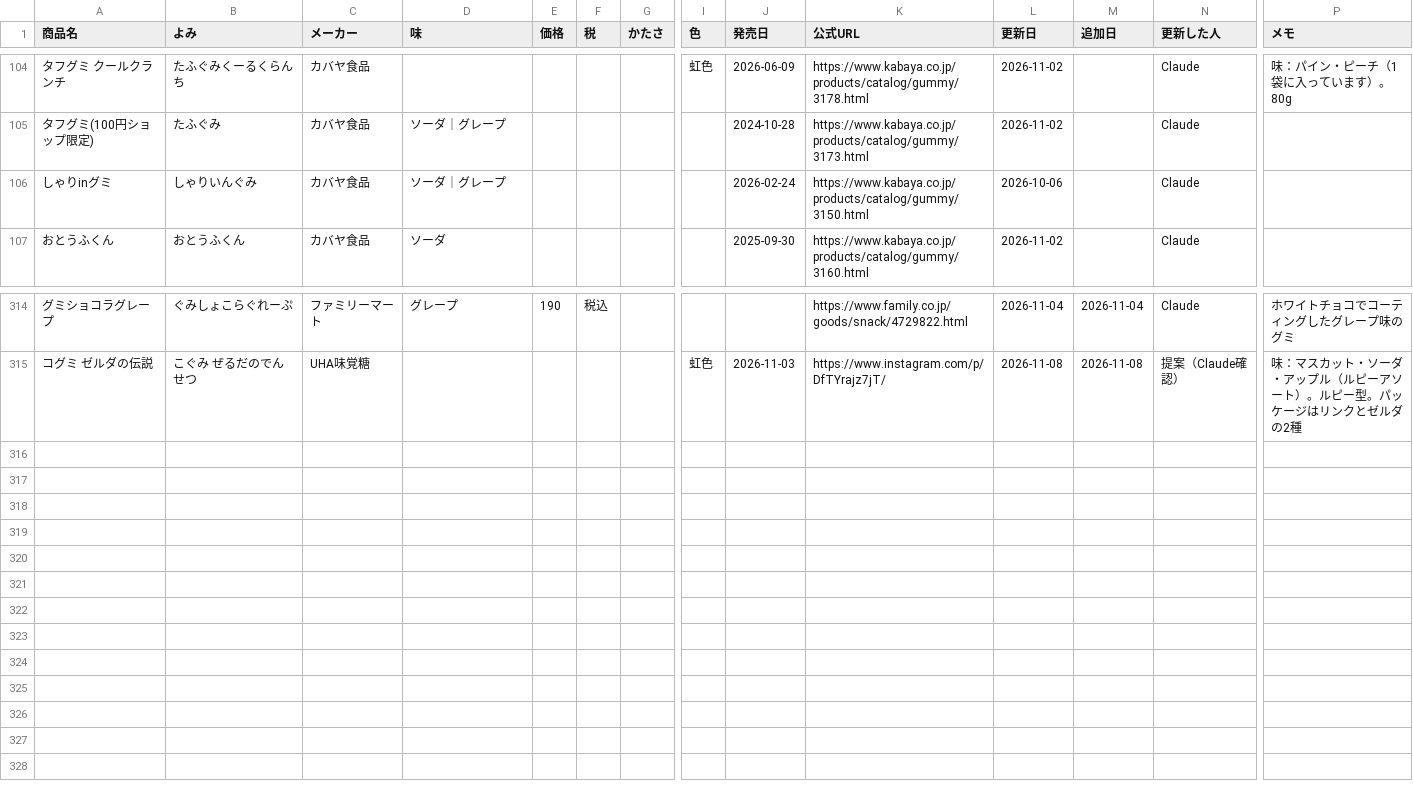
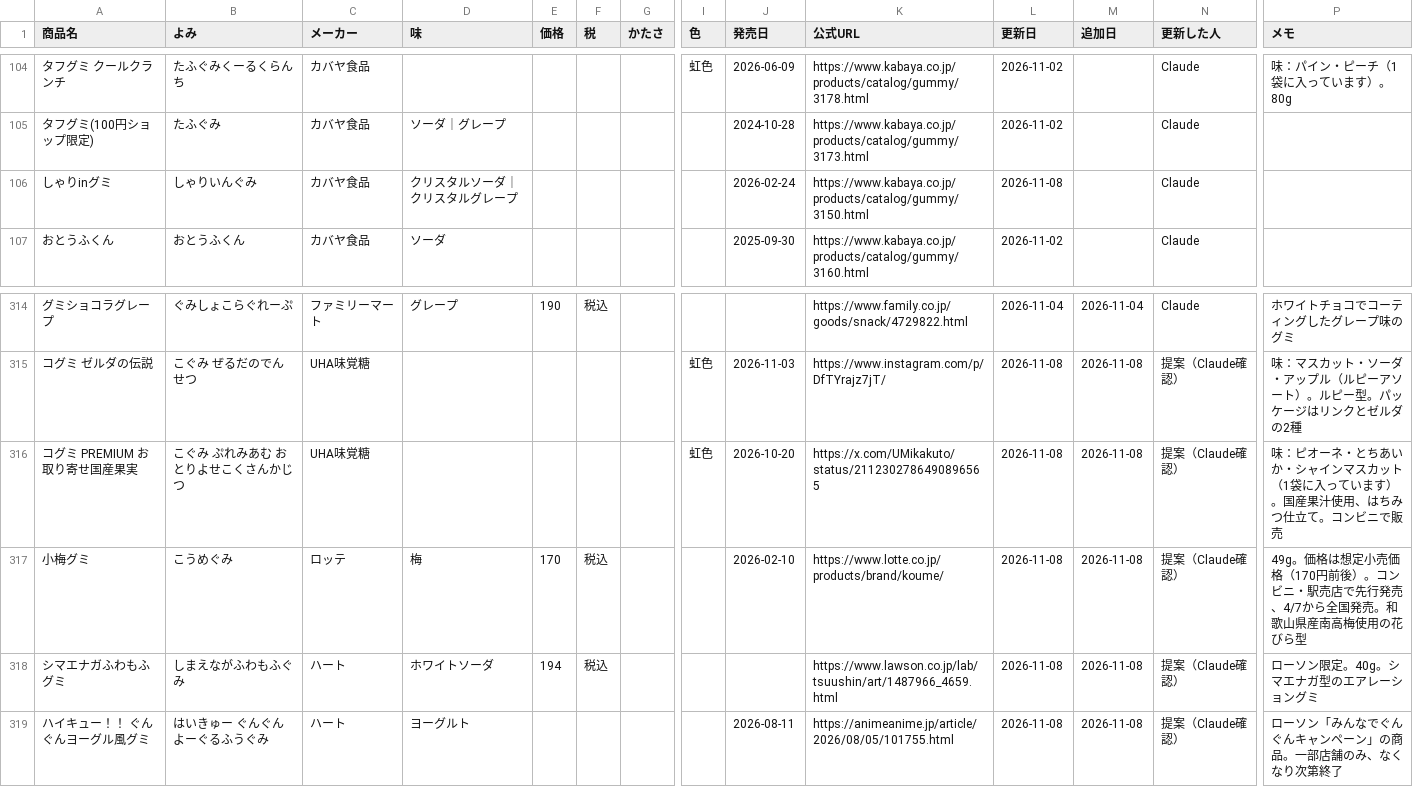
Before and after one commit to hatohat/gumilog, a CSV file: catalog.csv, drawn as a sheet; only a part is shown, gaps mark what is left out; rows hold the shown columns only; the diff names each change by its address in the sheet, - before the commit and + after, or states it on an @@ line.

```diff
--- a/catalog.csv
+++ b/catalog.csv
-D106 (味): ソーダ｜グレープ
+D106 (味): クリスタルソーダ｜クリスタルグレープ
-L106 (更新日): 2026-10-06
+L106 (更新日): 2026-11-08
+row 316: コグミ PREMIUM お取り寄せ国産果実 | こぐみ ぷれみあむ おとりよせこくさんかじつ | UHA味覚糖 |  |  |  |  | 虹色 | 2026-10-20 | https://x.com/UMikakuto/status/2112302786490896565 | 2026-11-08 | 2026-11-08 | 提案（Claude確認） | 味：ピオーネ・とちあいか・シャインマスカット（1袋に入っています）。国産果汁使用、はちみつ仕立て。コンビニで販売
+row 317: 小梅グミ | こうめぐみ | ロッテ | 梅 | 170 | 税込 |  |  | 2026-02-10 | https://www.lotte.co.jp/products/brand/koume/ | 2026-11-08 | 2026-11-08 | 提案（Claude確認） | 49g。価格は想定小売価格（170円前後）。コンビニ・駅売店で先行発売、4/7から全国発売。和歌山県産南高梅使用の花びら型
+row 318: シマエナガふわもふグミ | しまえながふわもふぐみ | ハート | ホワイトソーダ | 194 | 税込 |  |  |  | https://www.lawson.co.jp/lab/tsuushin/art/1487966_4659.html | 2026-11-08 | 2026-11-08 | 提案（Claude確認） | ローソン限定。40g。シマエナガ型のエアレーショングミ
+row 319: ハイキュー！！ ぐんぐんヨーグル風グミ | はいきゅー ぐんぐんよーぐるふうぐみ | ハート | ヨーグルト |  |  |  |  | 2026-08-11 | https://animeanime.jp/article/2026/08/05/101755.html | 2026-11-08 | 2026-11-08 | 提案（Claude確認） | ローソン「みんなでぐんぐんキャンペーン」の商品。一部店舗のみ、なくなり次第終了
```
Also changed, not shown: 2 other files.
